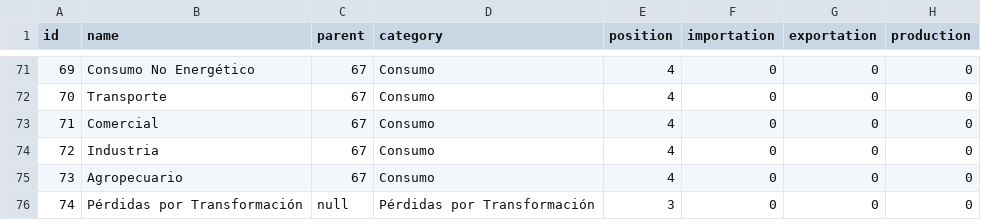
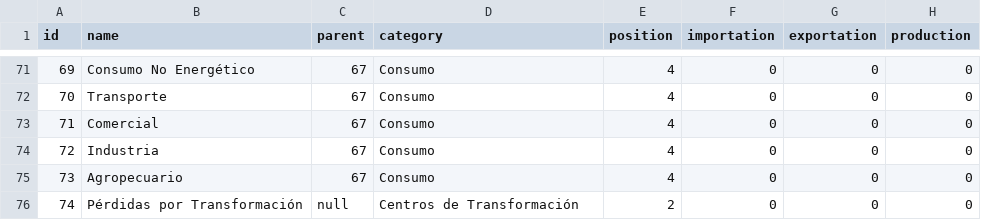
Before and after one commit to datosgobar/energia, a CSV file: public/src/nodes.csv, drawn as a sheet; only a part is shown, gaps mark what is left out.

```diff
--- a/public/src/nodes.csv
+++ b/public/src/nodes.csv
@@ -75,2 +75,2 @@ id,name,parent,category,position,importation,exportation,production
 73,Agropecuario,67,Consumo,4,0,0,0
-74,Pérdidas por Transformación,null,Pérdidas por Transformación,3,0,0,0
+74,Pérdidas por Transformación,null,Centros de Transformación,2,0,0,0
```
Also changed, not shown: 29 other files.
